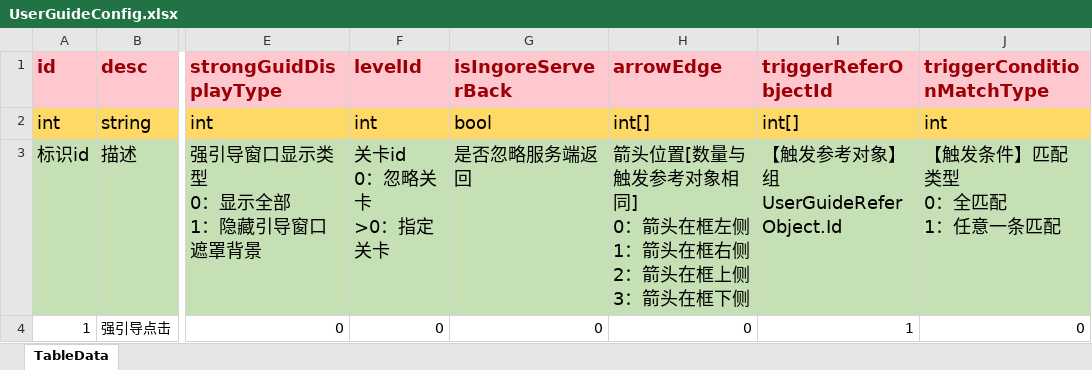
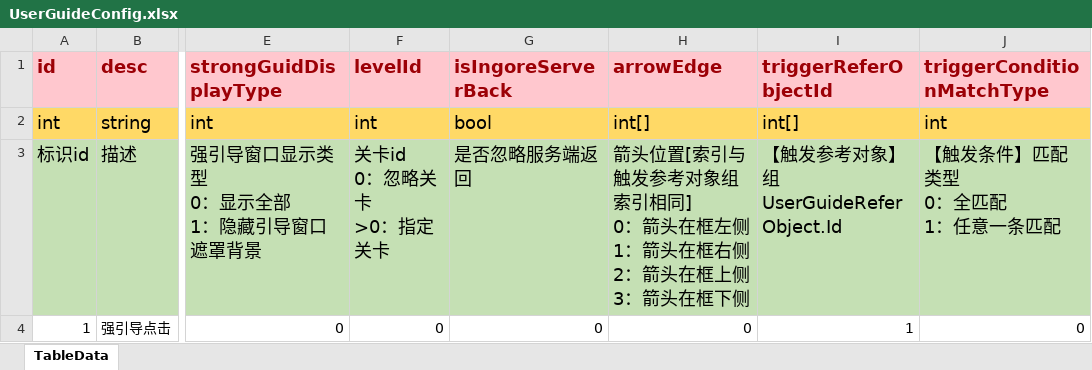
Before and after one commit to LunaticToy47/StrayFogUnity3d, an Excel workbook: StrayFogUnity/Assets/Game/Editor/XLS_Config/UserGuideConfig.xlsx, sheet TableData, drawn as a sheet; only a part is shown, gaps mark what is left out; values as stored, in another font and other column widths than the file's, no borders; conditional formats not drawn; ↵ is a line break in a cell; the diff names each change by its address in the sheet, - before the commit and + after, or states it on an @@ line.

```diff
--- a/StrayFogUnity/Assets/Game/Editor/XLS_Config/UserGuideConfig.xlsx (sheet TableData)
+++ b/StrayFogUnity/Assets/Game/Editor/XLS_Config/UserGuideConfig.xlsx (sheet TableData)
-H3 (arrowEdge): …头位置[数量与触发参考对象相同] ↵ 0…
+H3 (arrowEdge): …头位置[索引与触发参考对象组索引相同] ↵ 0…
```
Also changed, not shown: 21 other files.
